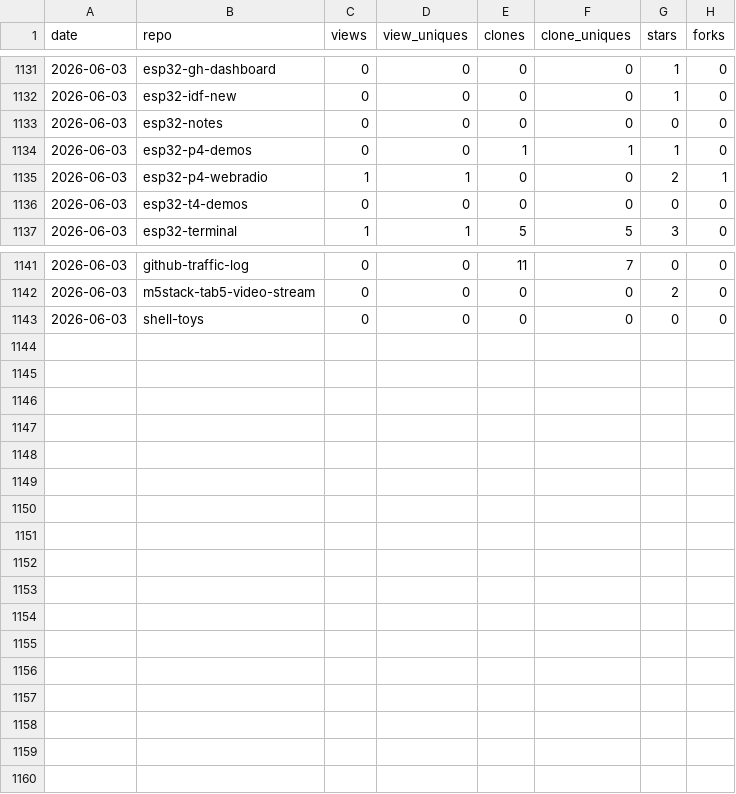
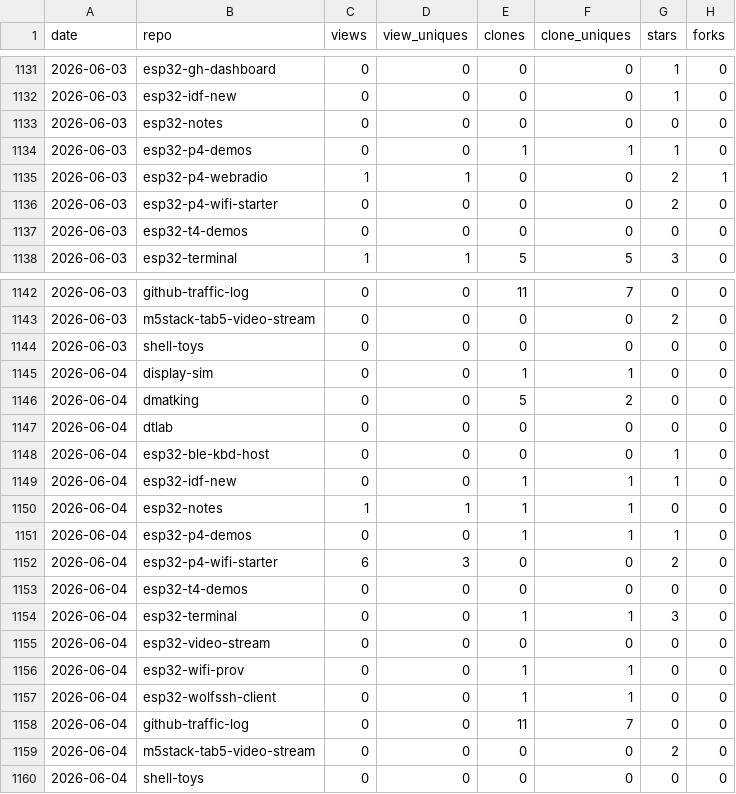
Before and after one commit to dmatking/github-traffic-log, a CSV file: traffic.csv, drawn as a sheet; only a part is shown, gaps mark what is left out.

```diff
--- a/traffic.csv
+++ b/traffic.csv
@@ -1135,2 +1135,3 @@ date,repo,views,view_uniques,clones,clone_uniques,stars,forks
 2026-06-03,esp32-p4-webradio,1,1,0,0,2,1
+2026-06-03,esp32-p4-wifi-starter,0,0,0,0,2,0
 2026-06-03,esp32-t4-demos,0,0,0,0,0,0
@@ -1143 +1144,17 @@ date,repo,views,view_uniques,clones,clone_uniques,stars,forks
 2026-06-03,shell-toys,0,0,0,0,0,0
+2026-06-04,display-sim,0,0,1,1,0,0
+2026-06-04,dmatking,0,0,5,2,0,0
+2026-06-04,dtlab,0,0,0,0,0,0
+2026-06-04,esp32-ble-kbd-host,0,0,0,0,1,0
+2026-06-04,esp32-idf-new,0,0,1,1,1,0
+2026-06-04,esp32-notes,1,1,1,1,0,0
+2026-06-04,esp32-p4-demos,0,0,1,1,1,0
+2026-06-04,esp32-p4-wifi-starter,6,3,0,0,2,0
+2026-06-04,esp32-t4-demos,0,0,0,0,0,0
+2026-06-04,esp32-terminal,0,0,1,1,3,0
+2026-06-04,esp32-video-stream,0,0,0,0,0,0
+2026-06-04,esp32-wifi-prov,0,0,1,1,0,0
+2026-06-04,esp32-wolfssh-client,0,0,1,1,0,0
+2026-06-04,github-traffic-log,0,0,11,7,0,0
+2026-06-04,m5stack-tab5-video-stream,0,0,0,0,2,0
+2026-06-04,shell-toys,0,0,0,0,0,0
```
Also changed, not shown: latest.csv, totals.csv.
